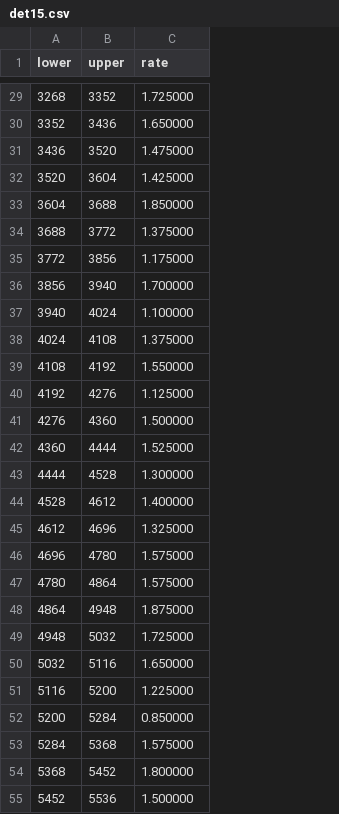
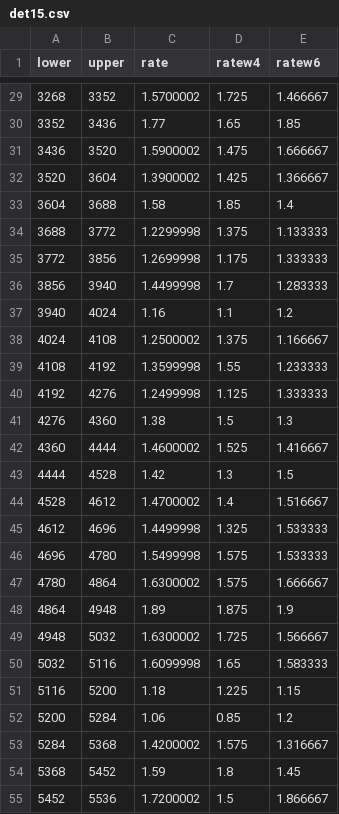
Before and after one commit to villano-lab/R76Firmware, a CSV file: plots/data/PuBe/overnightdetcal/det15.csv, drawn as a sheet; only a part is shown, gaps mark what is left out; the diff covers the shown part only; the diff names each change by its address in the sheet, - before the commit and + after, or states it on an @@ line.

```diff
--- a/plots/data/PuBe/overnightdetcal/det15.csv
+++ b/plots/data/PuBe/overnightdetcal/det15.csv
+column D (ratew4), rows 29-55: 1.725 | 1.65 | 1.475 | 1.425 | 1.85 | 1.375 | 1.175 | 1.7 | 1.1 | 1.375 | 1.55 | 1.125 | 1.5 | 1.525 | 1.3 | 1.4 | 1.325 | 1.575 | 1.575 | 1.875 | 1.725 | 1.65 | 1.225 | 0.85 | 1.575 | 1.8 | 1.5
+column E (ratew6), rows 29-55: 1.466667 | 1.85 | 1.666667 | 1.366667 | 1.4 | 1.133333 | 1.333333 | 1.283333 | 1.2 | 1.166667 | 1.233333 | 1.333333 | 1.3 | 1.416667 | 1.5 | 1.516667 | 1.533333 | 1.533333 | 1.666667 | 1.9 | 1.566667 | 1.583333 | 1.15 | 1.2 | 1.316667 | 1.45 | 1.866667
-C29 (rate): 1.725000
+C29 (rate): 1.5700002
-C30 (rate): 1.650000
+C30 (rate): 1.77
-C31 (rate): 1.475000
+C31 (rate): 1.5900002
-C32 (rate): 1.425000
+C32 (rate): 1.3900002
-C33 (rate): 1.850000
+C33 (rate): 1.58
-C34 (rate): 1.375000
+C34 (rate): 1.2299998
-C35 (rate): 1.175000
+C35 (rate): 1.2699998
-C36 (rate): 1.700000
+C36 (rate): 1.4499998
-C37 (rate): 1.100000
+C37 (rate): 1.16
-C38 (rate): 1.375000
+C38 (rate): 1.2500002
-C39 (rate): 1.550000
+C39 (rate): 1.3599998
-C40 (rate): 1.125000
+C40 (rate): 1.2499998
-C41 (rate): 1.500000
+C41 (rate): 1.38
-C42 (rate): 1.525000
+C42 (rate): 1.4600002
-C43 (rate): 1.300000
+C43 (rate): 1.42
-C44 (rate): 1.400000
+C44 (rate): 1.4700002
-C45 (rate): 1.325000
+C45 (rate): 1.4499998
-C46 (rate): 1.575000
+C46 (rate): 1.5499998
-C47 (rate): 1.575000
+C47 (rate): 1.6300002
-C48 (rate): 1.875000
+C48 (rate): 1.89
-C49 (rate): 1.725000
+C49 (rate): 1.6300002
-C50 (rate): 1.650000
+C50 (rate): 1.6099998
-C51 (rate): 1.225000
+C51 (rate): 1.18
-C52 (rate): 0.850000
+C52 (rate): 1.06
-C53 (rate): 1.575000
+C53 (rate): 1.4200002
-C54 (rate): 1.800000
+C54 (rate): 1.59
-C55 (rate): 1.500000
+C55 (rate): 1.7200002
```
Also changed, not shown: 57 edited cells elsewhere in this file, plots/data/PuBe/overnightdetcal/det17.csv, 14 other files.
